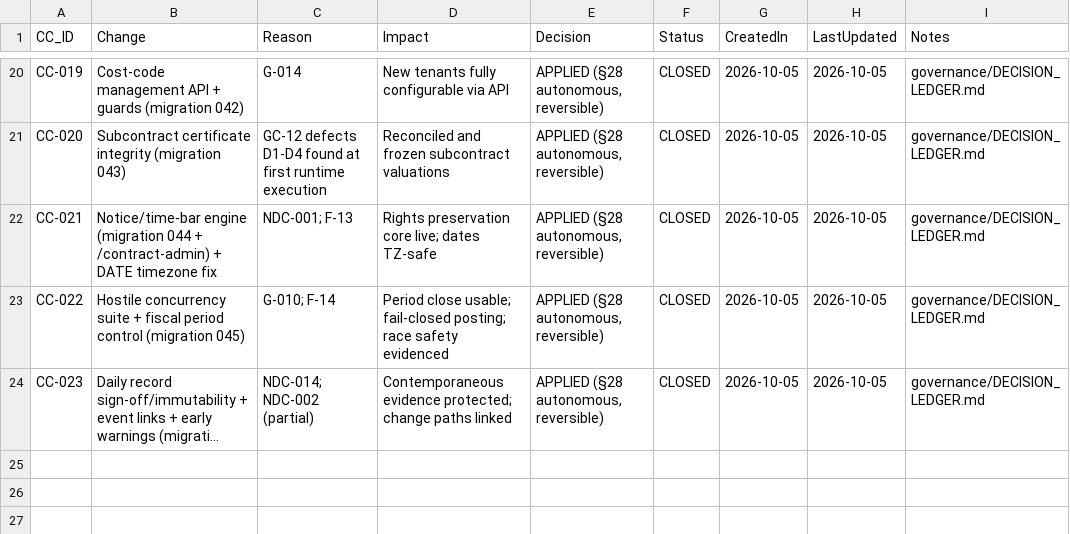
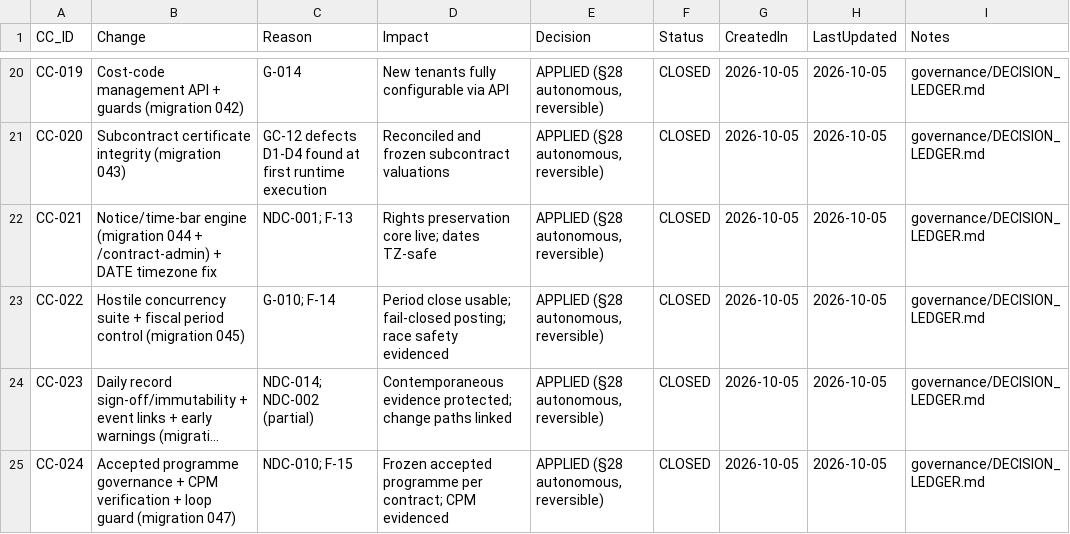
Before and after one commit to krvng5c6t9-rgb/-MISHEL-CONSTRUCTION-INTELLIGENCE-PLATFORM, a CSV file: governance/registers/10_Change_Control_Register.csv, drawn as a sheet; only a part is shown, gaps mark what is left out; long unchanged cells end in …; the diff names each change by its address in the sheet, - before the commit and + after, or states it on an @@ line.

```diff
--- a/governance/registers/10_Change_Control_Register.csv
+++ b/governance/registers/10_Change_Control_Register.csv
+row 25: CC-024 | Accepted programme governance + CPM verification + loop guard (migration 047) | NDC-010; F-15 | Frozen accepted programme per contract; CPM evidenced | APPLIED (§28 autonomous, reversible) | CLOSED | 2026-10-05 | 2026-10-05 | governance/DECISION_LEDGER.md
```
Also changed, not shown: governance/decomposition/GOLDEN_CASE_DECOMPOSITION.csv, governance/discovery/NEWLY_DISCOVERED_CAPABILITY_REGISTER.csv, 9 other files.
